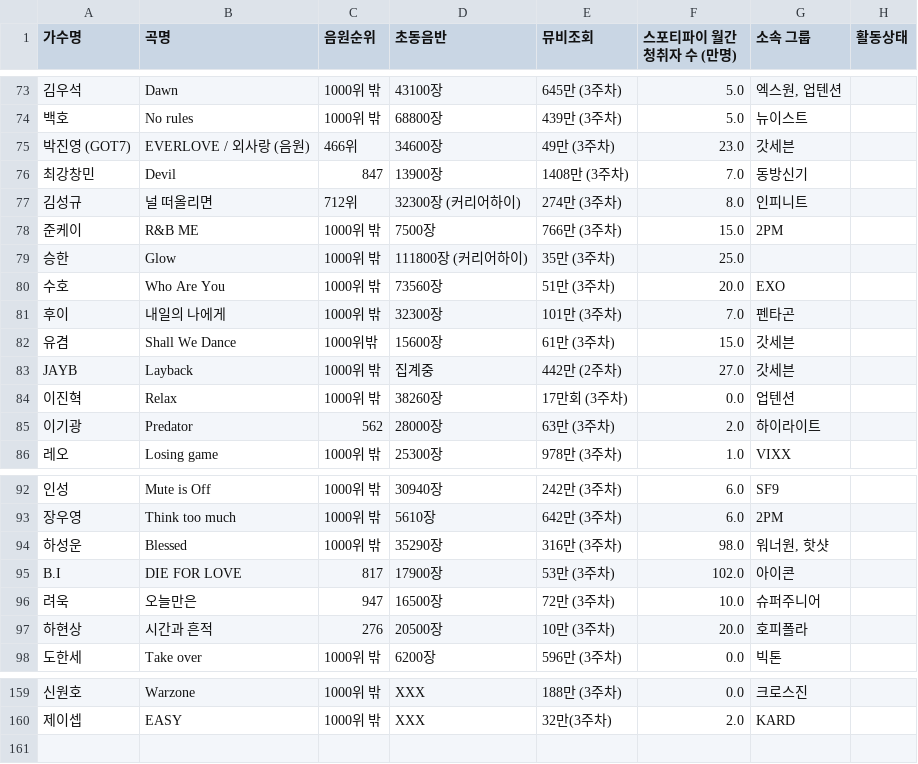
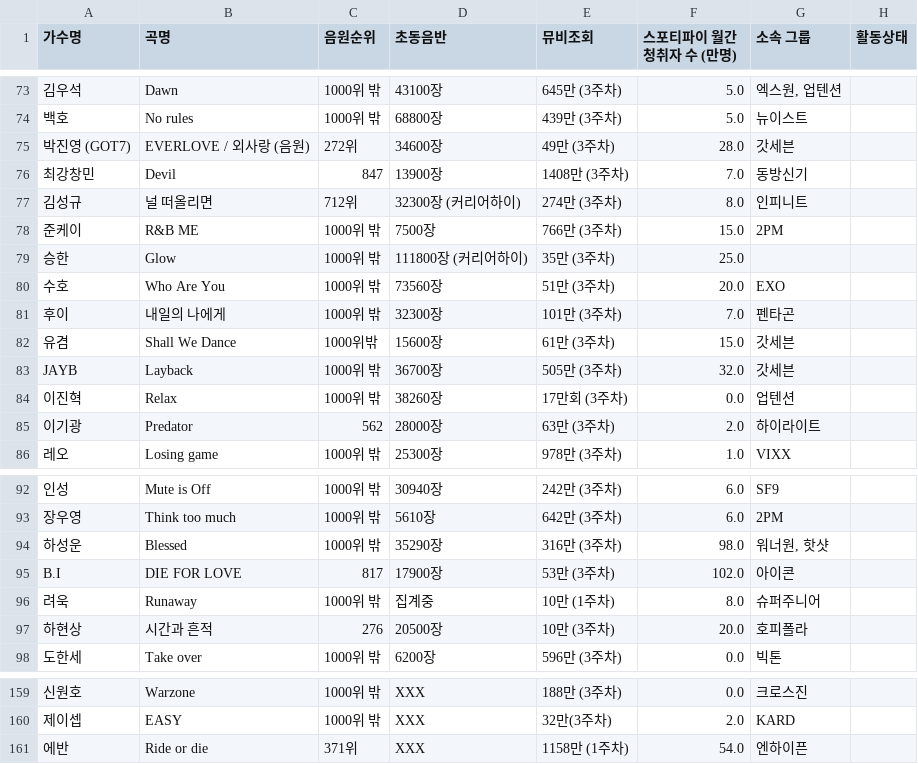
Before and after one commit to LimousineLimousine/kpop-tier-dashboard, a CSV file: db_남자_솔로_curr.csv, drawn as a sheet; only a part is shown, gaps mark what is left out; the diff names each change by its address in the sheet, - before the commit and + after, or states it on an @@ line.

```diff
--- a/db_남자_솔로_curr.csv
+++ b/db_남자_솔로_curr.csv
-C75 (음원순위): 466위
+C75 (음원순위): 272위
-F75 (스포티파이 월간청취자 수 (만명)): 23.0
+F75 (스포티파이 월간청취자 수 (만명)): 28.0
-D83 (초동음반): 집계중
+D83 (초동음반): 36700장
-E83 (뮤비조회): 442만 (2주차)
+E83 (뮤비조회): 505만 (3주차)
-F83 (스포티파이 월간청취자 수 (만명)): 27.0
+F83 (스포티파이 월간청취자 수 (만명)): 32.0
-B96 (곡명): 오늘만은
+B96 (곡명): Runaway
-C96 (음원순위): 947
+C96 (음원순위): 1000위 밖
-D96 (초동음반): 16500장
+D96 (초동음반): 집계중
-E96 (뮤비조회): 72만 (3주차)
+E96 (뮤비조회): 10만 (1주차)
-F96 (스포티파이 월간청취자 수 (만명)): 10.0
+F96 (스포티파이 월간청취자 수 (만명)): 8.0
+row 161: 에반 | Ride or die | 371위 | XXX | 1158만 (1주차) | 54.0 | 엔하이픈
```
Also changed, not shown: db_걸그룹_curr.csv, db_남자_솔로_past.csv, 2 other files.
